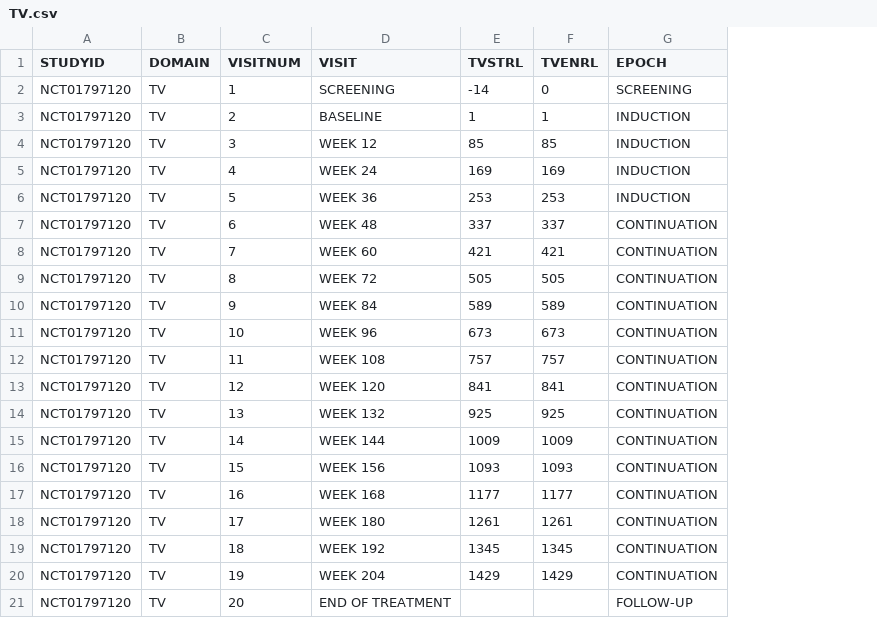
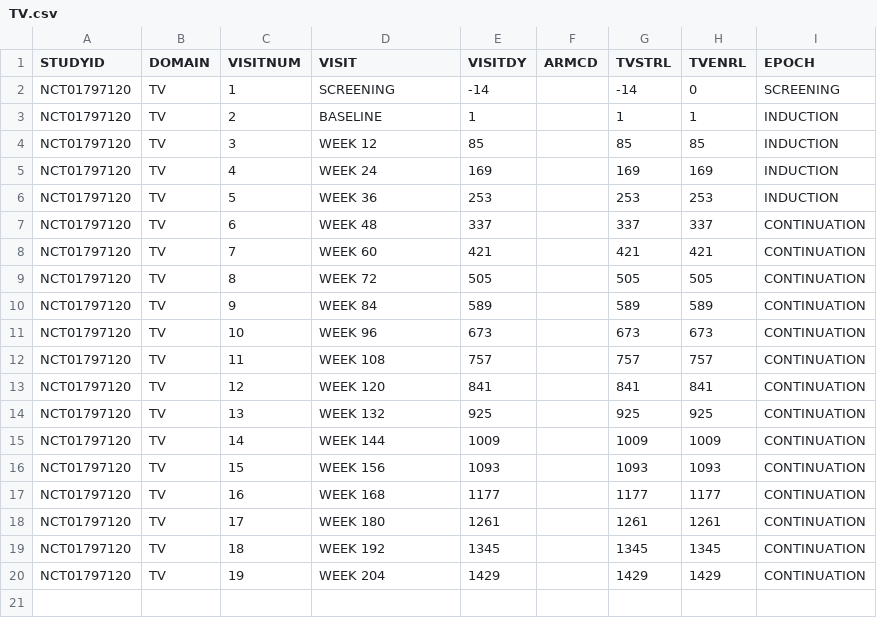
Before and after one commit to pendingintent/bc-supporting-synthetic-data, a CSV file: datasets/TV.csv, drawn as a sheet; removed rows and columns are numbered as before the commit, all else as after; the diff names each change by its address in the sheet, - before the commit and + after, or states it on an @@ line.

```diff
--- a/datasets/TV.csv
+++ b/datasets/TV.csv
+column E (VISITDY), rows 2-20: -14 | 1 | 85 | 169 | 253 | 337 | 421 | 505 | 589 | 673 | 757 | 841 | 925 | 1009 | 1093 | 1177 | 1261 | 1345 | 1429
+column F (ARMCD), empty
-row 21: NCT01797120 | TV | 20 | END OF TREATMENT |  |  | FOLLOW-UP
```
Also changed, not shown: datasets/ADSL.csv, datasets/ADTTE.csv, 14 other files.
